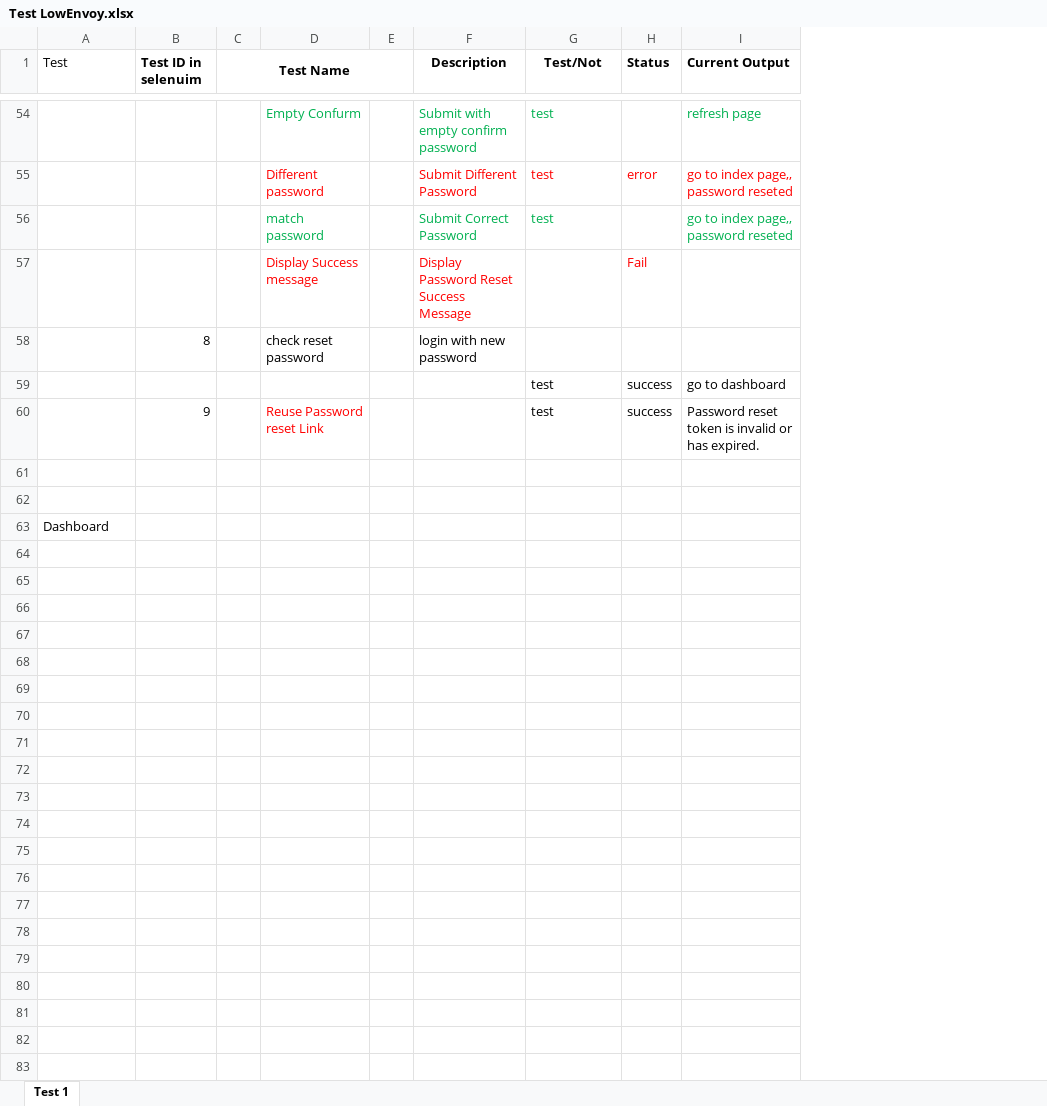
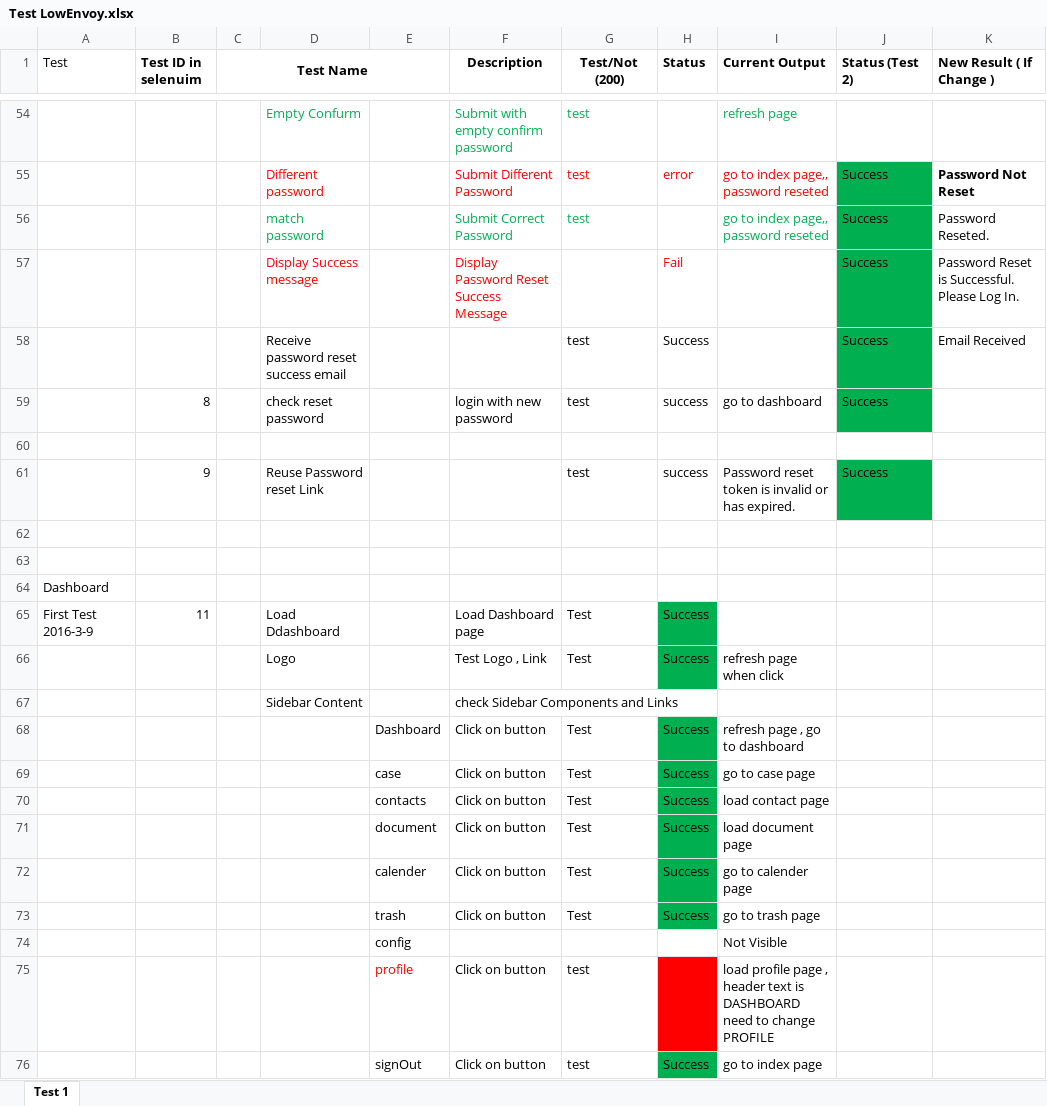
Before and after one commit to utdeveloper/testcases, an Excel workbook: Low_Envoy/Test LowEnvoy.xlsx, sheet Test 1, drawn as a sheet; only a part is shown, gaps mark what is left out; values as stored, in another font and other column widths than the file's, no borders; removed rows and columns are numbered as before the commit, all else as after; the diff covers the shown part only; the diff names each change by its address in the sheet, - before the commit and + after, or states it on an @@ line.

```diff
--- a/Low_Envoy/Test LowEnvoy.xlsx (sheet Test 1)
+++ b/Low_Envoy/Test LowEnvoy.xlsx (sheet Test 1)
-column E, empty
+column E, empty
+column J (Status (Test 2)), rows 55-57: all Success; row 61: Success
+column K (New Result ( If Change )), rows 55-57: Password Not Reset | Password Reseted. | Password Reset is Successful. Please Log In.
-G1: Test/Not
+G1: Test/Not (200)
-row 58:  | 8 |  | check reset password |  | login with new password
+row 58:  |  |  | Receive password reset success email |  |  | test | Success |  | Success | Email Received
+row 59:  | 8 |  | check reset password |  | login with new password | test | success | go to dashboard | Success
-row 60:  |  |  |  |  |  | test | success | go to dashboard
+row 60: (empty)
-D61 text colour: #FF0000
+D61 text colour: black
+row 65: First Test 2016-3-9 | 11 |  | Load Ddashboard |  | Load Dashboard page | Test | Success
+row 66:  |  |  | Logo |  | Test Logo , Link | Test | Success | refresh page when click
+row 67:  |  |  | Sidebar Content |  | check Sidebar Components and Links
+row 68:  |  |  |  | Dashboard | Click on button | Test | Success | refresh page , go to dashboard
+row 69:  |  |  |  | case | Click on button | Test | Success | go to case page
+row 70:  |  |  |  | contacts | Click on button | Test | Success | load contact page
+row 71:  |  |  |  | document | Click on button | Test | Success | load document page
+row 72:  |  |  |  | calender | Click on button | Test | Success | go to calender page
+row 73:  |  |  |  | trash | Click on button | Test | Success | go to trash page
+row 74:  |  |  |  | config |  |  |  | Not Visible
+row 75:  |  |  |  | profile | Click on button | test |  | load profile page , header text is DASHBOARD need to change PROFILE
+row 76:  |  |  |  | signOut | Click on button | test | Success | go to index page
```
Also changed, not shown: 24 added rows, 4 edited cells and cell formats elsewhere in this sheet, 10 other files.
